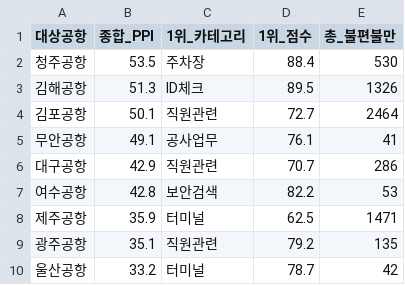
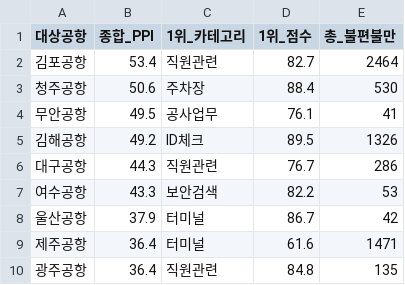
Before and after one commit to SDSRGD507/kac-ppi-dashboard, a CSV file: airport_summary.csv, drawn as a sheet.

```diff
--- a/airport_summary.csv
+++ b/airport_summary.csv
@@ -1,10 +1,10 @@
 대상공항,종합_PPI,1위_카테고리,1위_점수,총_불편불만
-청주공항,53.5,주차장,88.4,530
-김해공항,51.3,ID체크,89.5,1326
-김포공항,50.1,직원관련,72.7,2464
-무안공항,49.1,공사업무,76.1,41
-대구공항,42.9,직원관련,70.7,286
-여수공항,42.8,보안검색,82.2,53
-제주공항,35.9,터미널,62.5,1471
-광주공항,35.1,직원관련,79.2,135
-울산공항,33.2,터미널,78.7,42
+김포공항,53.4,직원관련,82.7,2464
+청주공항,50.6,주차장,88.4,530
+무안공항,49.5,공사업무,76.1,41
+김해공항,49.2,ID체크,89.5,1326
+대구공항,44.3,직원관련,76.7,286
+여수공항,43.3,보안검색,82.2,53
+울산공항,37.9,터미널,86.7,42
+제주공항,36.4,터미널,61.6,1471
+광주공항,36.4,직원관련,84.8,135
```
Also changed, not shown: ppi_table.csv, 1 other file.
